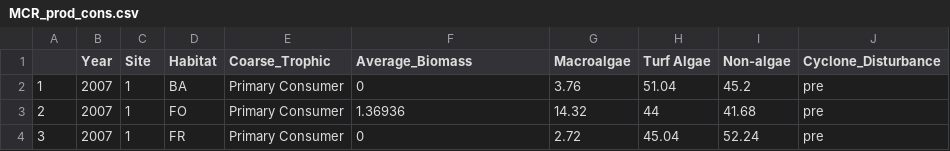
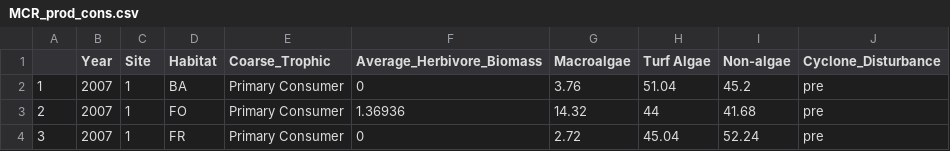
Before and after one commit to lter/lter-sparc-prod-cons-dist, a CSV file: Moorea Coral Reef/MCR_prod_cons.csv, drawn as a sheet; only a part is shown.

Commit message:
Update MCR_prod_cons.csv
Updated column name to specify herbivore biomass

```diff
--- a/Moorea Coral Reef/MCR_prod_cons.csv
+++ b/Moorea Coral Reef/MCR_prod_cons.csv
@@ -1,2 +1,2 @@
-"","Year","Site","Habitat","Coarse_Trophic","Average_Biomass","Macroalgae","Turf Algae","Non-algae","Cyclone_Disturbance"
+"","Year","Site","Habitat","Coarse_Trophic","Average_Herbivore_Biomass","Macroalgae","Turf Algae","Non-algae","Cyclone_Disturbance"
 "1",2007,"1","BA","Primary Consumer",0,3.76,51.04,45.2,"pre"
```
